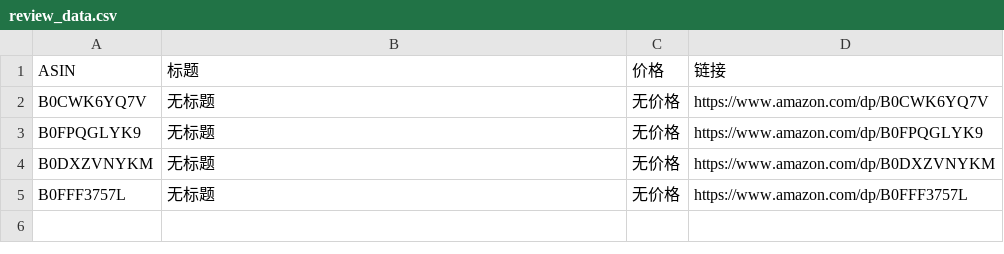
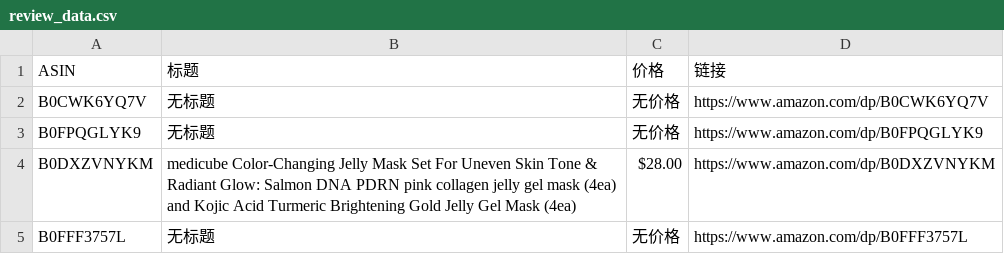
Before and after one commit to wekede01-crypto/Cursor-Review, a CSV file: review_data.csv, drawn as a sheet.

```diff
--- a/review_data.csv
+++ b/review_data.csv
@@ -3,3 +3,3 @@ B0CWK6YQ7V,无标题,无价格,https://www.amazon.com/dp/B0CWK6YQ7V
 B0FPQGLYK9,无标题,无价格,https://www.amazon.com/dp/B0FPQGLYK9
-B0DXZVNYKM,无标题,无价格,https://www.amazon.com/dp/B0DXZVNYKM
+B0DXZVNYKM,medicube Color-Changing Jelly Mask Set For Uneven Skin Tone & Radiant Glow: Salmon DNA PDRN pink collagen jelly gel mask (4ea) and Kojic Acid Turmeric Brightening Gold Jelly Gel Mask (4ea),$28.00,https://www.amazon.com/dp/B0DXZVNYKM
 B0FFF3757L,无标题,无价格,https://www.amazon.com/dp/B0FFF3757L
```
Also changed, not shown: 1 other file.
